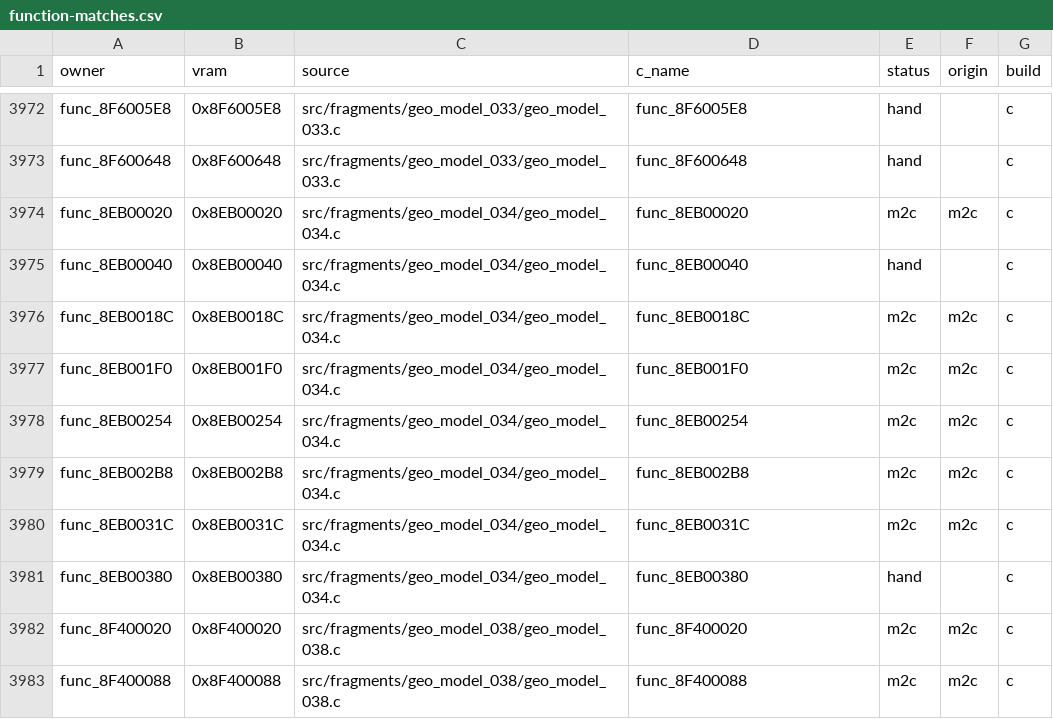
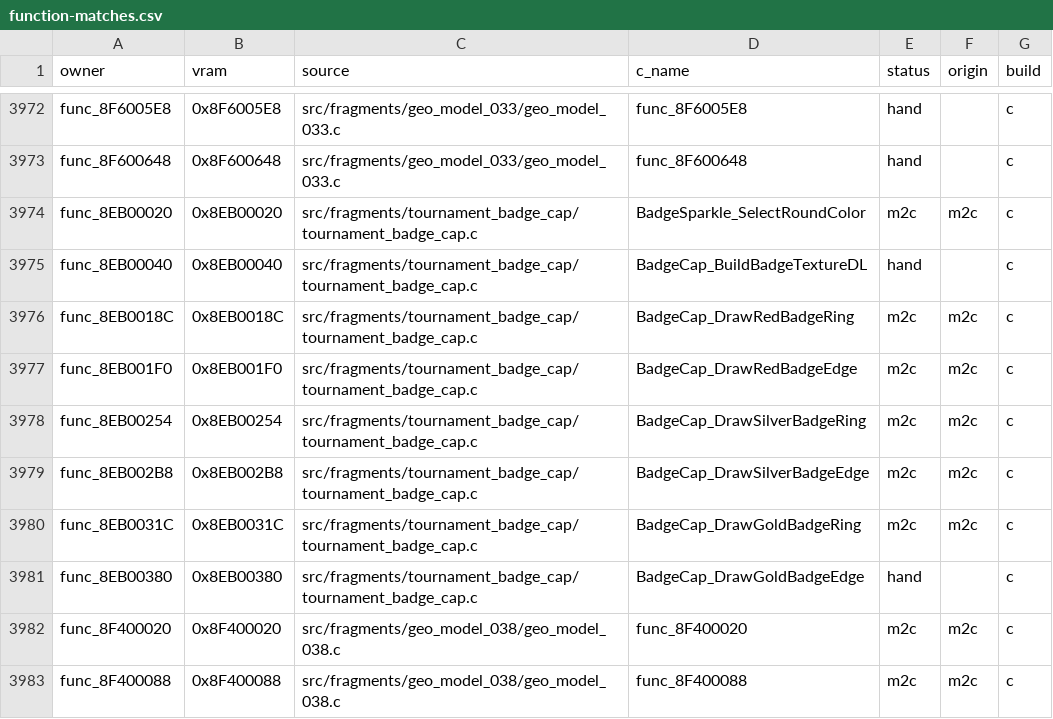
Before and after one commit to team-hippodrome/pokestadium0, a CSV file: docs/function-matches.csv, drawn as a sheet; only a part is shown, gaps mark what is left out.

```diff
--- a/docs/function-matches.csv
+++ b/docs/function-matches.csv
@@ -3973,10 +3973,10 @@ func_8F6005E8,0x8F6005E8,src/fragments/geo_model_033/geo_model_033.c,func_8F6005
 func_8F600648,0x8F600648,src/fragments/geo_model_033/geo_model_033.c,func_8F600648,hand,,c
-func_8EB00020,0x8EB00020,src/fragments/geo_model_034/geo_model_034.c,func_8EB00020,m2c,m2c,c
-func_8EB00040,0x8EB00040,src/fragments/geo_model_034/geo_model_034.c,func_8EB00040,hand,,c
-func_8EB0018C,0x8EB0018C,src/fragments/geo_model_034/geo_model_034.c,func_8EB0018C,m2c,m2c,c
-func_8EB001F0,0x8EB001F0,src/fragments/geo_model_034/geo_model_034.c,func_8EB001F0,m2c,m2c,c
-func_8EB00254,0x8EB00254,src/fragments/geo_model_034/geo_model_034.c,func_8EB00254,m2c,m2c,c
-func_8EB002B8,0x8EB002B8,src/fragments/geo_model_034/geo_model_034.c,func_8EB002B8,m2c,m2c,c
-func_8EB0031C,0x8EB0031C,src/fragments/geo_model_034/geo_model_034.c,func_8EB0031C,m2c,m2c,c
-func_8EB00380,0x8EB00380,src/fragments/geo_model_034/geo_model_034.c,func_8EB00380,hand,,c
+func_8EB00020,0x8EB00020,src/fragments/tournament_badge_cap/tournament_badge_cap.c,BadgeSparkle_SelectRoundColor,m2c,m2c,c
+func_8EB00040,0x8EB00040,src/fragments/tournament_badge_cap/tournament_badge_cap.c,BadgeCap_BuildBadgeTextureDL,hand,,c
+func_8EB0018C,0x8EB0018C,src/fragments/tournament_badge_cap/tournament_badge_cap.c,BadgeCap_DrawRedBadgeRing,m2c,m2c,c
+func_8EB001F0,0x8EB001F0,src/fragments/tournament_badge_cap/tournament_badge_cap.c,BadgeCap_DrawRedBadgeEdge,m2c,m2c,c
+func_8EB00254,0x8EB00254,src/fragments/tournament_badge_cap/tournament_badge_cap.c,BadgeCap_DrawSilverBadgeRing,m2c,m2c,c
+func_8EB002B8,0x8EB002B8,src/fragments/tournament_badge_cap/tournament_badge_cap.c,BadgeCap_DrawSilverBadgeEdge,m2c,m2c,c
+func_8EB0031C,0x8EB0031C,src/fragments/tournament_badge_cap/tournament_badge_cap.c,BadgeCap_DrawGoldBadgeRing,m2c,m2c,c
+func_8EB00380,0x8EB00380,src/fragments/tournament_badge_cap/tournament_badge_cap.c,BadgeCap_DrawGoldBadgeEdge,hand,,c
 func_8F400020,0x8F400020,src/fragments/geo_model_038/geo_model_038.c,func_8F400020,m2c,m2c,c
```
Also changed, not shown: 7 other files.
